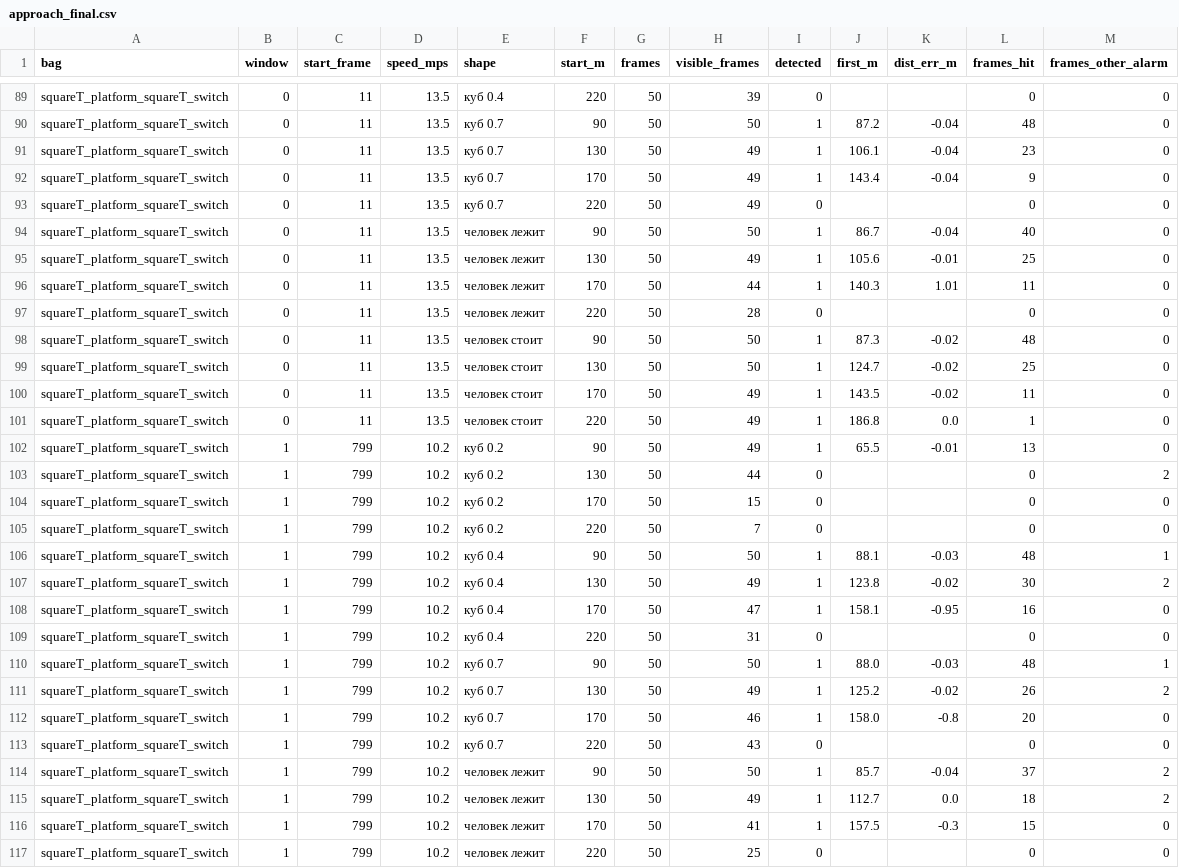
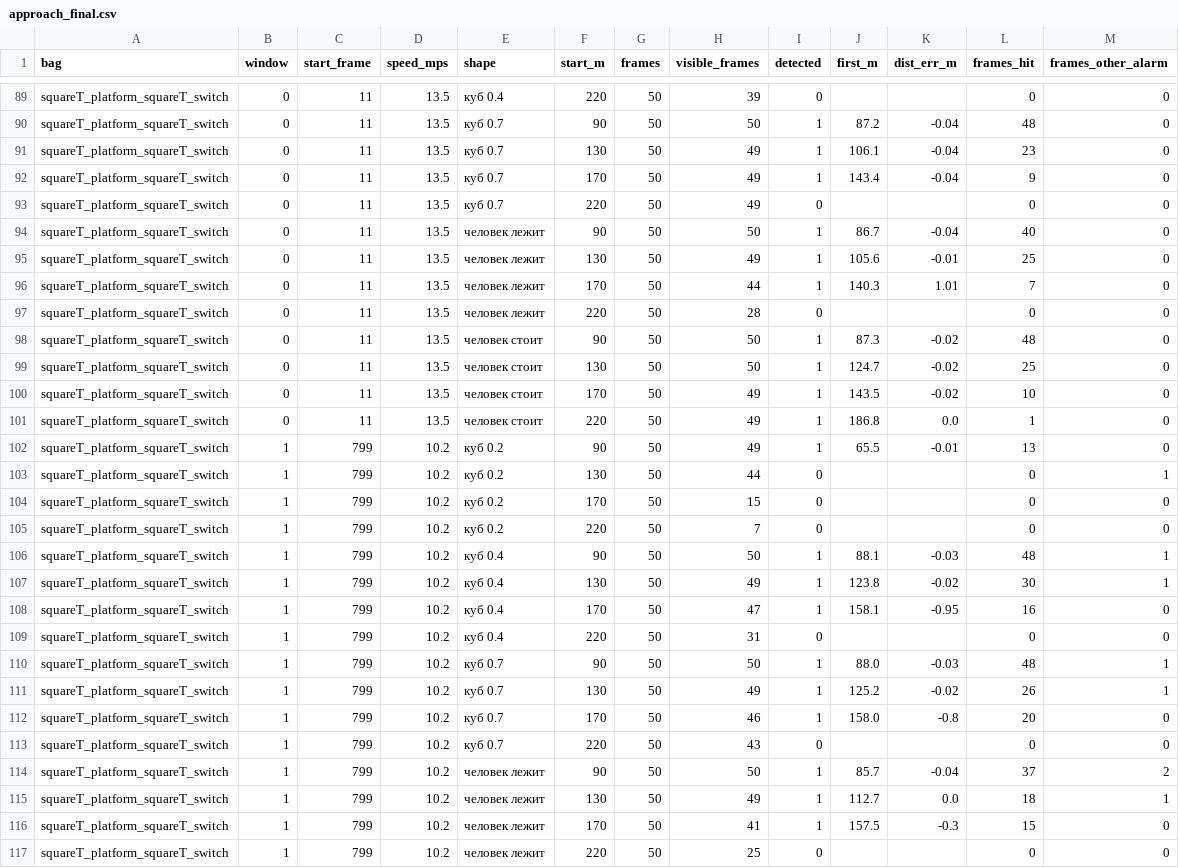
Before and after one commit to ivanpabl/hakatanon_lidar, a CSV file: evaluation/reference/approach_final.csv, drawn as a sheet; only a part is shown, gaps mark what is left out; the diff covers the shown part only.

```diff
--- a/evaluation/reference/approach_final.csv
+++ b/evaluation/reference/approach_final.csv
@@ -95,3 +95,3 @@ squareT_platform_squareT_switch,0,11,13.5,человек лежит,90,50,50,1,8
 squareT_platform_squareT_switch,0,11,13.5,человек лежит,130,50,49,1,105.6,-0.01,25,0
-squareT_platform_squareT_switch,0,11,13.5,человек лежит,170,50,44,1,140.3,1.01,11,0
+squareT_platform_squareT_switch,0,11,13.5,человек лежит,170,50,44,1,140.3,1.01,7,0
 squareT_platform_squareT_switch,0,11,13.5,человек лежит,220,50,28,0,,,0,0
@@ -99,6 +99,6 @@ squareT_platform_squareT_switch,0,11,13.5,человек стоит,90,50,50,1,8
 squareT_platform_squareT_switch,0,11,13.5,человек стоит,130,50,50,1,124.7,-0.02,25,0
-squareT_platform_squareT_switch,0,11,13.5,человек стоит,170,50,49,1,143.5,-0.02,11,0
+squareT_platform_squareT_switch,0,11,13.5,человек стоит,170,50,49,1,143.5,-0.02,10,0
 squareT_platform_squareT_switch,0,11,13.5,человек стоит,220,50,49,1,186.8,0.0,1,0
 squareT_platform_squareT_switch,1,799,10.2,куб 0.2,90,50,49,1,65.5,-0.01,13,0
-squareT_platform_squareT_switch,1,799,10.2,куб 0.2,130,50,44,0,,,0,2
+squareT_platform_squareT_switch,1,799,10.2,куб 0.2,130,50,44,0,,,0,1
 squareT_platform_squareT_switch,1,799,10.2,куб 0.2,170,50,15,0,,,0,0
@@ -106,3 +106,3 @@ squareT_platform_squareT_switch,1,799,10.2,куб 0.2,220,50,7,0,,,0,0
 squareT_platform_squareT_switch,1,799,10.2,куб 0.4,90,50,50,1,88.1,-0.03,48,1
-squareT_platform_squareT_switch,1,799,10.2,куб 0.4,130,50,49,1,123.8,-0.02,30,2
+squareT_platform_squareT_switch,1,799,10.2,куб 0.4,130,50,49,1,123.8,-0.02,30,1
 squareT_platform_squareT_switch,1,799,10.2,куб 0.4,170,50,47,1,158.1,-0.95,16,0
@@ -110,3 +110,3 @@ squareT_platform_squareT_switch,1,799,10.2,куб 0.4,220,50,31,0,,,0,0
 squareT_platform_squareT_switch,1,799,10.2,куб 0.7,90,50,50,1,88.0,-0.03,48,1
-squareT_platform_squareT_switch,1,799,10.2,куб 0.7,130,50,49,1,125.2,-0.02,26,2
+squareT_platform_squareT_switch,1,799,10.2,куб 0.7,130,50,49,1,125.2,-0.02,26,1
 squareT_platform_squareT_switch,1,799,10.2,куб 0.7,170,50,46,1,158.0,-0.8,20,0
@@ -114,3 +114,3 @@ squareT_platform_squareT_switch,1,799,10.2,куб 0.7,220,50,43,0,,,0,0
 squareT_platform_squareT_switch,1,799,10.2,человек лежит,90,50,50,1,85.7,-0.04,37,2
-squareT_platform_squareT_switch,1,799,10.2,человек лежит,130,50,49,1,112.7,0.0,18,2
+squareT_platform_squareT_switch,1,799,10.2,человек лежит,130,50,49,1,112.7,0.0,18,1
 squareT_platform_squareT_switch,1,799,10.2,человек лежит,170,50,41,1,157.5,-0.3,15,0
```
Also changed, not shown: 42 edited cells elsewhere in this file, evaluation/reference/alarms_final.csv, evaluation/reference/alarms_final_nd_full.csv, 18 other files.
